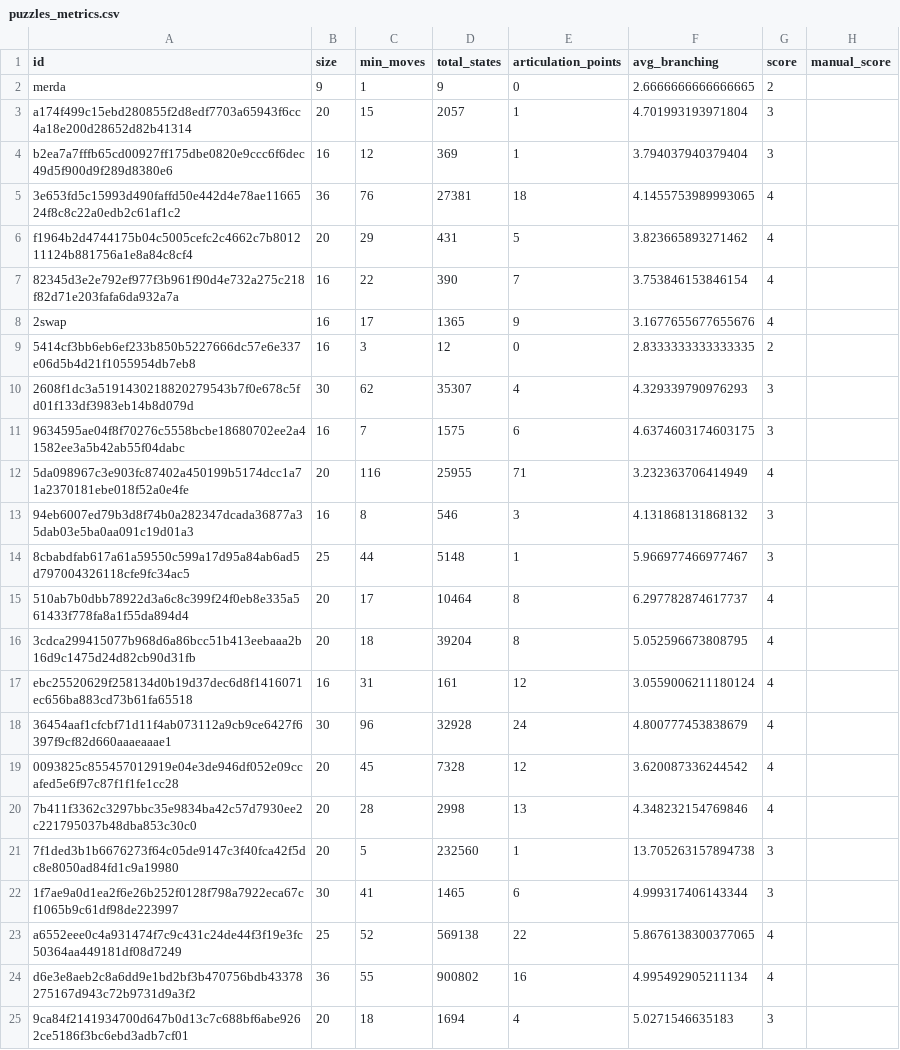
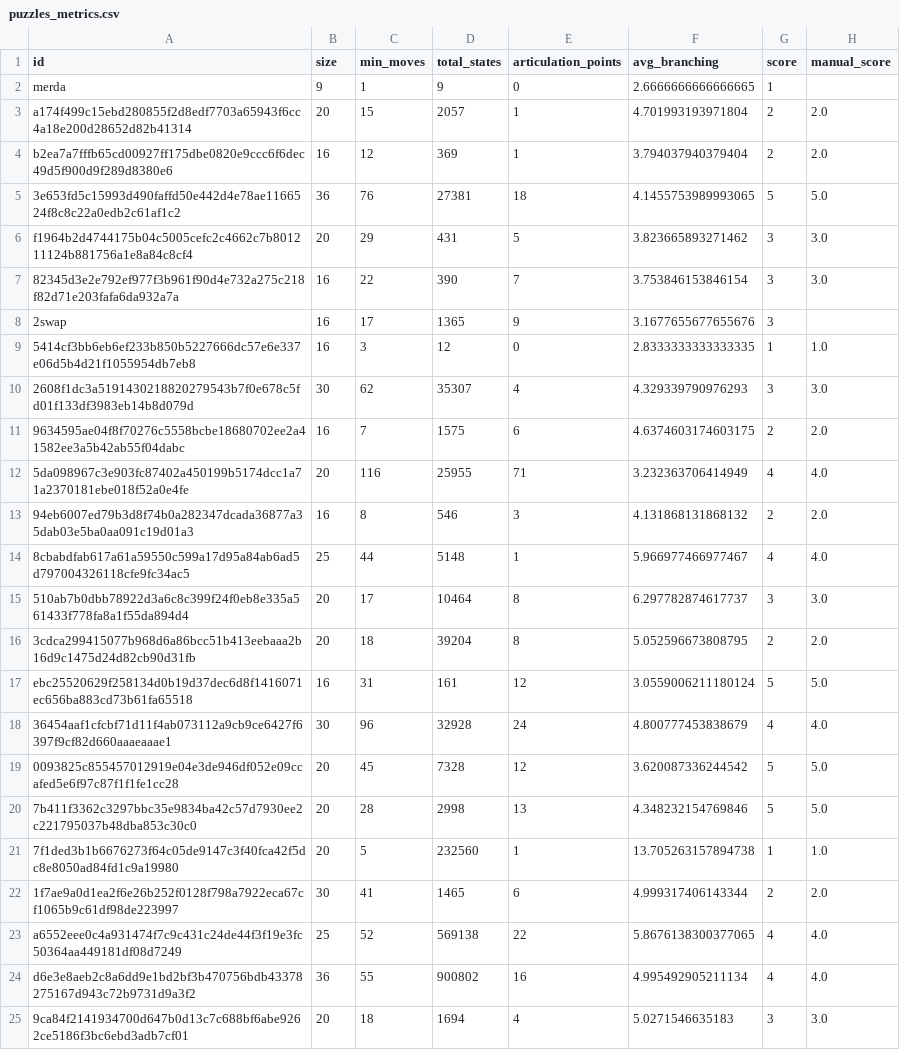
Before and after one commit to AlonsoRo6/klotski, a CSV file: puzzles_metrics.csv, drawn as a sheet; only a part is shown; the diff covers the shown part only.

Commit message:
creació de train_model.py per a valorar els puzzles (fa servir ranfom forest) i modificació de eval-py i eval_all.py per adaptar-se a això. També he afegit a 24 puzzles de puzzles_metrics.csv una nota manual per entrenar el model.

```diff
--- a/puzzles_metrics.csv
+++ b/puzzles_metrics.csv
@@ -1,25 +1,25 @@
 id,size,min_moves,total_states,articulation_points,avg_branching,score,manual_score
-merda,9,1,9,0,2.6666666666666665,2,
-a174f499c15ebd280855f2d8edf7703a65943f6cc4a18e200d28652d82b41314,20,15,2057,1,4.701993193971804,3,
-b2ea7a7fffb65cd00927ff175dbe0820e9ccc6f6dec49d5f900d9f289d8380e6,16,12,369,1,3.794037940379404,3,
-3e653fd5c15993d490faffd50e442d4e78ae1166524f8c8c22a0edb2c61af1c2,36,76,27381,18,4.1455753989993065,4,
-f1964b2d4744175b04c5005cefc2c4662c7b801211124b881756a1e8a84c8cf4,20,29,431,5,3.823665893271462,4,
-82345d3e2e792ef977f3b961f90d4e732a275c218f82d71e203fafa6da932a7a,16,22,390,7,3.753846153846154,4,
-2swap,16,17,1365,9,3.1677655677655676,4,
-5414cf3bb6eb6ef233b850b5227666dc57e6e337e06d5b4d21f1055954db7eb8,16,3,12,0,2.8333333333333335,2,
-2608f1dc3a5191430218820279543b7f0e678c5fd01f133df3983eb14b8d079d,30,62,35307,4,4.329339790976293,3,
-9634595ae04f8f70276c5558bcbe18680702ee2a41582ee3a5b42ab55f04dabc,16,7,1575,6,4.6374603174603175,3,
-5da098967c3e903fc87402a450199b5174dcc1a71a2370181ebe018f52a0e4fe,20,116,25955,71,3.232363706414949,4,
-94eb6007ed79b3d8f74b0a282347dcada36877a35dab03e5ba0aa091c19d01a3,16,8,546,3,4.131868131868132,3,
-8cbabdfab617a61a59550c599a17d95a84ab6ad5d797004326118cfe9fc34ac5,25,44,5148,1,5.966977466977467,3,
-510ab7b0dbb78922d3a6c8c399f24f0eb8e335a561433f778fa8a1f55da894d4,20,17,10464,8,6.297782874617737,4,
-3cdca299415077b968d6a86bcc51b413eebaaa2b16d9c1475d24d82cb90d31fb,20,18,39204,8,5.052596673808795,4,
-ebc25520629f258134d0b19d37dec6d8f1416071ec656ba883cd73b61fa65518,16,31,161,12,3.0559006211180124,4,
-36454aaf1cfcbf71d11f4ab073112a9cb9ce6427f6397f9cf82d660aaaeaaae1,30,96,32928,24,4.800777453838679,4,
-0093825c855457012919e04e3de946df052e09ccafed5e6f97c87f1f1fe1cc28,20,45,7328,12,3.620087336244542,4,
-7b411f3362c3297bbc35e9834ba42c57d7930ee2c221795037b48dba853c30c0,20,28,2998,13,4.348232154769846,4,
-7f1ded3b1b6676273f64c05de9147c3f40fca42f5dc8e8050ad84fd1c9a19980,20,5,232560,1,13.705263157894738,3,
-1f7ae9a0d1ea2f6e26b252f0128f798a7922eca67cf1065b9c61df98de223997,30,41,1465,6,4.999317406143344,3,
-a6552eee0c4a931474f7c9c431c24de44f3f19e3fc50364aa449181df08d7249,25,52,569138,22,5.8676138300377065,4,
-d6e3e8aeb2c8a6dd9e1bd2bf3b470756bdb43378275167d943c72b9731d9a3f2,36,55,900802,16,4.995492905211134,4,
-9ca84f2141934700d647b0d13c7c688bf6abe9262ce5186f3bc6ebd3adb7cf01,20,18,1694,4,5.0271546635183,3,
+merda,9,1,9,0,2.6666666666666665,1,
+a174f499c15ebd280855f2d8edf7703a65943f6cc4a18e200d28652d82b41314,20,15,2057,1,4.701993193971804,2,2.0
+b2ea7a7fffb65cd00927ff175dbe0820e9ccc6f6dec49d5f900d9f289d8380e6,16,12,369,1,3.794037940379404,2,2.0
+3e653fd5c15993d490faffd50e442d4e78ae1166524f8c8c22a0edb2c61af1c2,36,76,27381,18,4.1455753989993065,5,5.0
+f1964b2d4744175b04c5005cefc2c4662c7b801211124b881756a1e8a84c8cf4,20,29,431,5,3.823665893271462,3,3.0
+82345d3e2e792ef977f3b961f90d4e732a275c218f82d71e203fafa6da932a7a,16,22,390,7,3.753846153846154,3,3.0
+2swap,16,17,1365,9,3.1677655677655676,3,
+5414cf3bb6eb6ef233b850b5227666dc57e6e337e06d5b4d21f1055954db7eb8,16,3,12,0,2.8333333333333335,1,1.0
+2608f1dc3a5191430218820279543b7f0e678c5fd01f133df3983eb14b8d079d,30,62,35307,4,4.329339790976293,3,3.0
+9634595ae04f8f70276c5558bcbe18680702ee2a41582ee3a5b42ab55f04dabc,16,7,1575,6,4.6374603174603175,2,2.0
+5da098967c3e903fc87402a450199b5174dcc1a71a2370181ebe018f52a0e4fe,20,116,25955,71,3.232363706414949,4,4.0
+94eb6007ed79b3d8f74b0a282347dcada36877a35dab03e5ba0aa091c19d01a3,16,8,546,3,4.131868131868132,2,2.0
+8cbabdfab617a61a59550c599a17d95a84ab6ad5d797004326118cfe9fc34ac5,25,44,5148,1,5.966977466977467,4,4.0
+510ab7b0dbb78922d3a6c8c399f24f0eb8e335a561433f778fa8a1f55da894d4,20,17,10464,8,6.297782874617737,3,3.0
+3cdca299415077b968d6a86bcc51b413eebaaa2b16d9c1475d24d82cb90d31fb,20,18,39204,8,5.052596673808795,2,2.0
+ebc25520629f258134d0b19d37dec6d8f1416071ec656ba883cd73b61fa65518,16,31,161,12,3.0559006211180124,5,5.0
+36454aaf1cfcbf71d11f4ab073112a9cb9ce6427f6397f9cf82d660aaaeaaae1,30,96,32928,24,4.800777453838679,4,4.0
+0093825c855457012919e04e3de946df052e09ccafed5e6f97c87f1f1fe1cc28,20,45,7328,12,3.620087336244542,5,5.0
+7b411f3362c3297bbc35e9834ba42c57d7930ee2c221795037b48dba853c30c0,20,28,2998,13,4.348232154769846,5,5.0
+7f1ded3b1b6676273f64c05de9147c3f40fca42f5dc8e8050ad84fd1c9a19980,20,5,232560,1,13.705263157894738,1,1.0
+1f7ae9a0d1ea2f6e26b252f0128f798a7922eca67cf1065b9c61df98de223997,30,41,1465,6,4.999317406143344,2,2.0
+a6552eee0c4a931474f7c9c431c24de44f3f19e3fc50364aa449181df08d7249,25,52,569138,22,5.8676138300377065,4,4.0
+d6e3e8aeb2c8a6dd9e1bd2bf3b470756bdb43378275167d943c72b9731d9a3f2,36,55,900802,16,4.995492905211134,4,4.0
+9ca84f2141934700d647b0d13c7c688bf6abe9262ce5186f3bc6ebd3adb7cf01,20,18,1694,4,5.0271546635183,3,3.0
```
Also changed, not shown: 2 edited cells elsewhere in this file, 6 other files.
